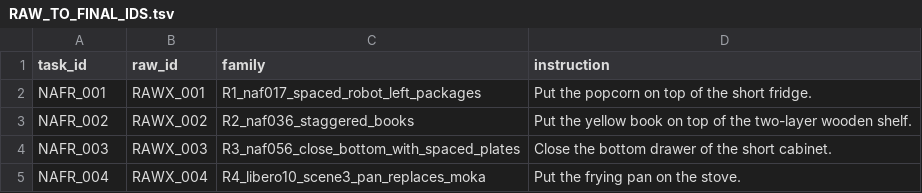
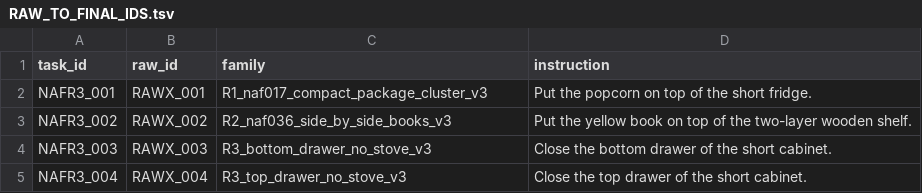
Before and after one commit to sglsh5688/RAIN, a TSV file: assets/naf_revisions/RAW_TO_FINAL_IDS.tsv, drawn as a sheet.

```diff
--- a/assets/naf_revisions/RAW_TO_FINAL_IDS.tsv
+++ b/assets/naf_revisions/RAW_TO_FINAL_IDS.tsv
@@ -1,5 +1,5 @@
 task_id	raw_id	family	instruction
-NAFR_001	RAWX_001	R1_naf017_spaced_robot_left_packages	Put the popcorn on top of the short fridge.
-NAFR_002	RAWX_002	R2_naf036_staggered_books	Put the yellow book on top of the two-layer wooden shelf.
-NAFR_003	RAWX_003	R3_naf056_close_bottom_with_spaced_plates	Close the bottom drawer of the short cabinet.
-NAFR_004	RAWX_004	R4_libero10_scene3_pan_replaces_moka	Put the frying pan on the stove.
+NAFR3_001	RAWX_001	R1_naf017_compact_package_cluster_v3	Put the popcorn on top of the short fridge.
+NAFR3_002	RAWX_002	R2_naf036_side_by_side_books_v3	Put the yellow book on top of the two-layer wooden shelf.
+NAFR3_003	RAWX_003	R3_bottom_drawer_no_stove_v3	Close the bottom drawer of the short cabinet.
+NAFR3_004	RAWX_004	R3_top_drawer_no_stove_v3	Close the top drawer of the short cabinet.
```
Also changed, not shown: assets/naf_revisions/PROVENANCE.tsv, assets/naf_revisions/episodes.tsv, 50 other files.
